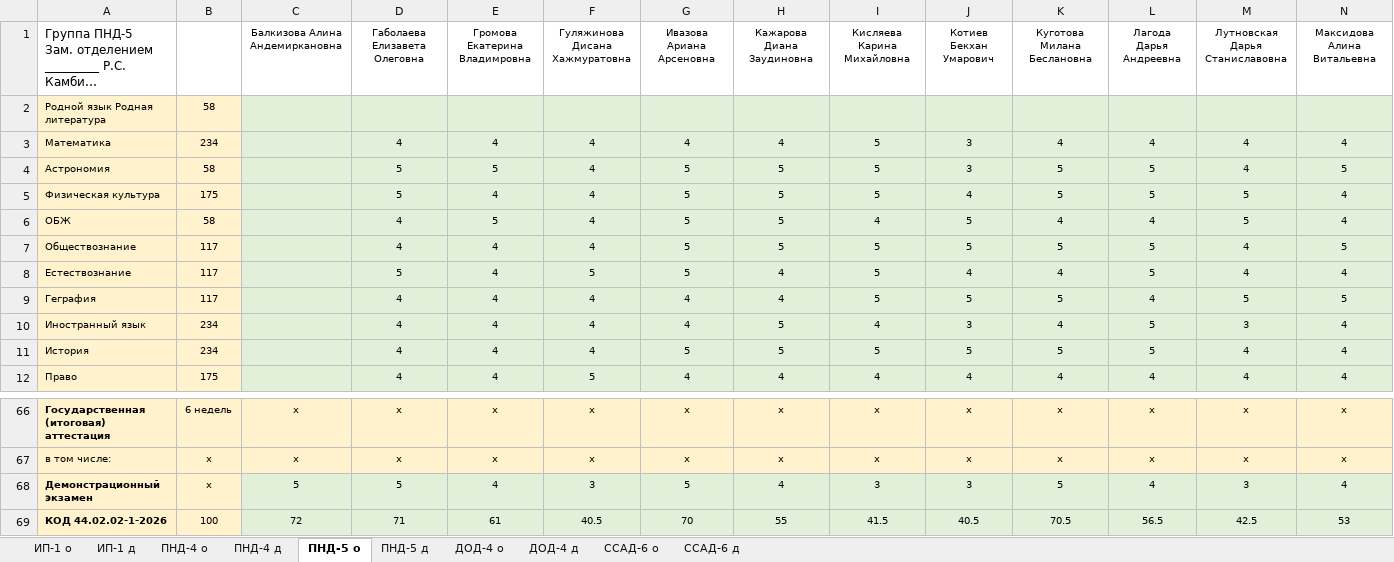
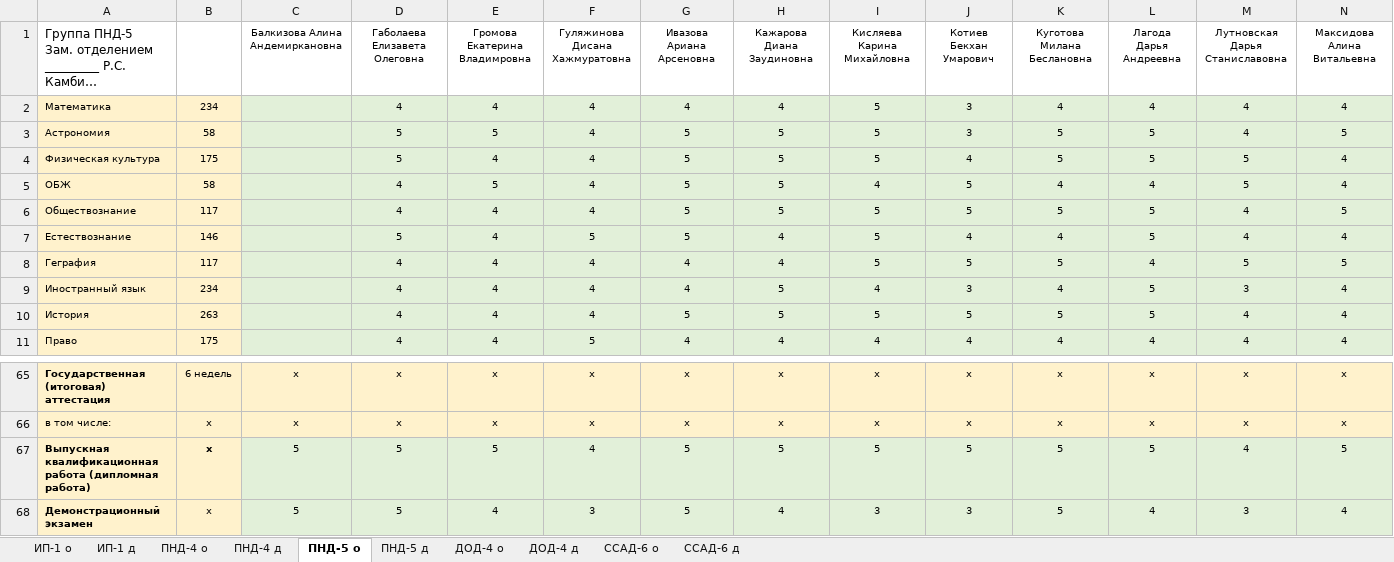
Before and after one commit to riko20172017/doc-mailmerge, an Excel workbook: db.xlsx, sheet ПНД-5 о, drawn as a sheet; only a part is shown, gaps mark what is left out; the shorter side is filled out with more unchanged rows; long unchanged cells end in …; values as stored, in another font and other column widths than the file's, no borders; removed rows and columns are numbered as before the commit, all else as after; rows hold the shown columns only; the diff names each change by its address in the sheet, - before the commit and + after, or states it on an @@ line.

```diff
--- a/db.xlsx (sheet ПНД-5 о)
+++ b/db.xlsx (sheet ПНД-5 о)
-row 2: Родной язык Родная литература | 58
-B7: 117
+B7: 146
-B10: 234
+B10: 263
+row 67: Выпускная квалификационная работа (дипломная работа) | x | 5 | 5 | 5 | 4 | 5 | 5 | 5 | 5 | 5 | 5 | 4 | 5
```
Also changed, not shown: sheet ССАД-6 о, sheet ДОД-4 о, sheet ДОД-4 д, sheet ПНД-4 о, sheet ПНД-4 д, sheet ПНД-5 д, 3 more sheets, hidden cells, 8 other files.
